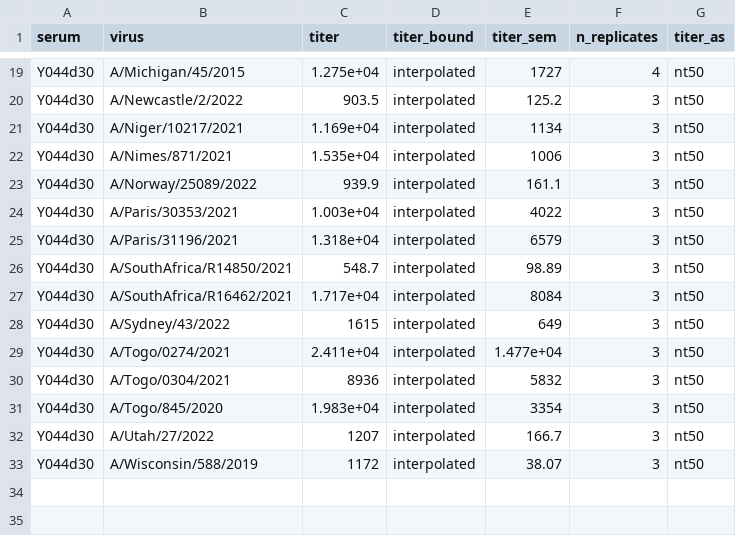
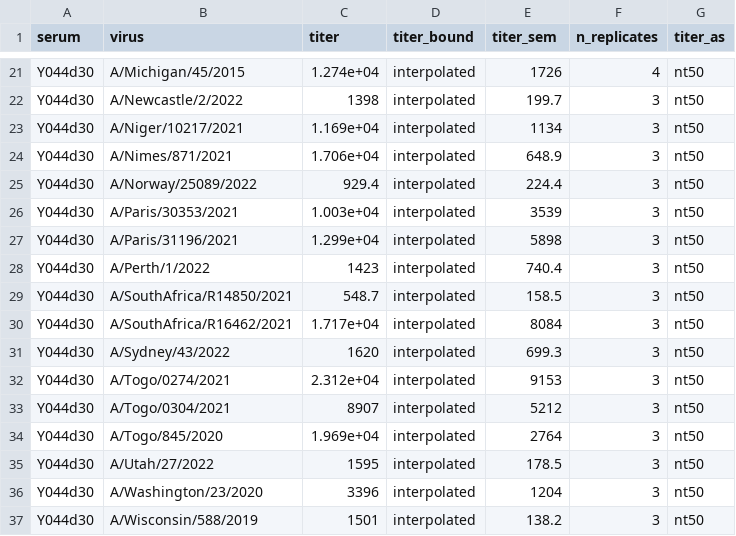
Before and after one commit to jbloomlab/seqneut-pipeline, a CSV file: test_example/results/sera/Y044d30/titers.csv, drawn as a sheet; only a part is shown, gaps mark what is left out; addresses are those after the commit; the diff covers the shown part only; the diff names each change by its address in the sheet, - before the commit and + after, or states it on an @@ line.

```diff
--- a/test_example/results/sera/Y044d30/titers.csv
+++ b/test_example/results/sera/Y044d30/titers.csv
-C21 (titer): 1.275e+04
+C21 (titer): 1.274e+04
-E21 (titer_sem): 1727
+E21 (titer_sem): 1726
-C22 (titer): 903.5
+C22 (titer): 1398
-E22 (titer_sem): 125.2
+E22 (titer_sem): 199.7
-C24 (titer): 1.535e+04
+C24 (titer): 1.706e+04
-E24 (titer_sem): 1006
+E24 (titer_sem): 648.9
-C25 (titer): 939.9
+C25 (titer): 929.4
-E25 (titer_sem): 161.1
+E25 (titer_sem): 224.4
-E26 (titer_sem): 4022
+E26 (titer_sem): 3539
-C27 (titer): 1.318e+04
+C27 (titer): 1.299e+04
-E27 (titer_sem): 6579
+E27 (titer_sem): 5898
+row 28: Y044d30 | A/Perth/1/2022 | 1423 | interpolated | 740.4 | 3 | nt50
-E29 (titer_sem): 98.89
+E29 (titer_sem): 158.5
-C31 (titer): 1615
+C31 (titer): 1620
-E31 (titer_sem): 649
+E31 (titer_sem): 699.3
-C32 (titer): 2.411e+04
+C32 (titer): 2.312e+04
-E32 (titer_sem): 1.477e+04
+E32 (titer_sem): 9153
-C33 (titer): 8936
+C33 (titer): 8907
-E33 (titer_sem): 5832
+E33 (titer_sem): 5212
-C34 (titer): 1.983e+04
+C34 (titer): 1.969e+04
-E34 (titer_sem): 3354
+E34 (titer_sem): 2764
-C35 (titer): 1207
+C35 (titer): 1595
-E35 (titer_sem): 166.7
+E35 (titer_sem): 178.5
+row 36: Y044d30 | A/Washington/23/2020 | 3396 | interpolated | 1204 | 3 | nt50
-C37 (titer): 1172
+C37 (titer): 1501
-E37 (titer_sem): 38.07
+E37 (titer_sem): 138.2
```
Also changed, not shown: 2 added rows and 30 edited cells elsewhere in this file, test_example/expected_titers_for_test.csv, test_example/results/aggregated_titers/titers.csv, 27 other files.
